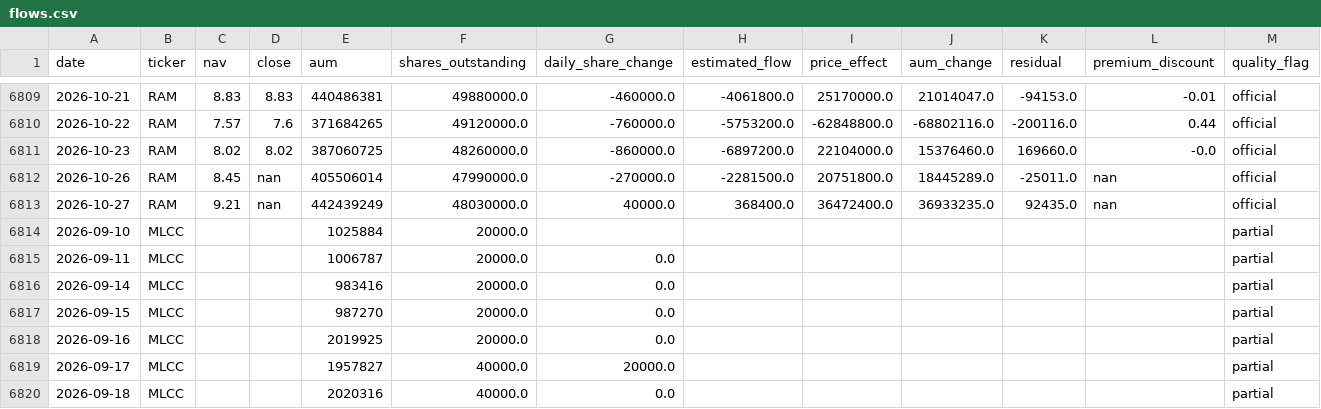
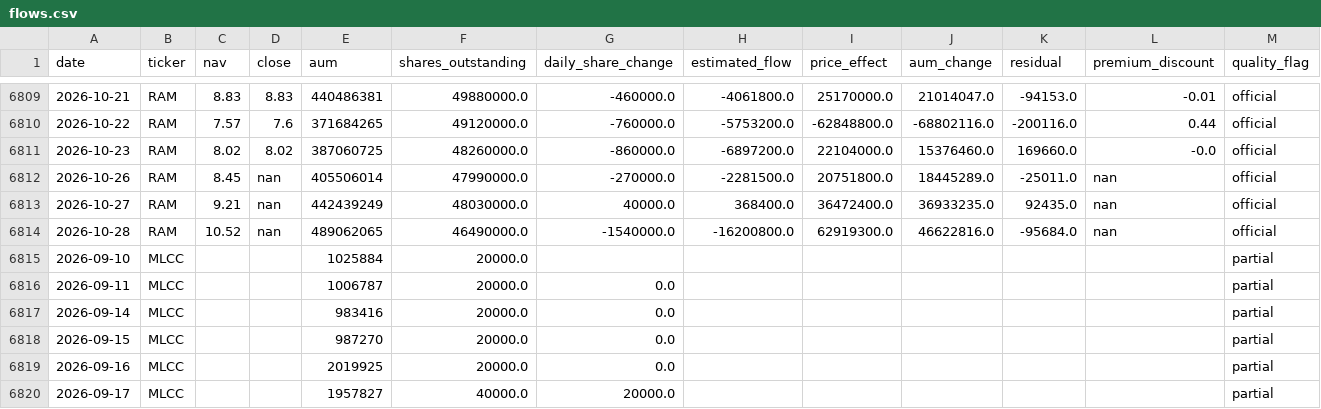
Before and after one commit to winner02-spec/ewy-dram-flow-dashboard-, a CSV file: data/flows.csv, drawn as a sheet; only a part is shown, gaps mark what is left out; the shorter side is filled out with more unchanged rows; the diff names each change by its address in the sheet, - before the commit and + after, or states it on an @@ line.

Commit message:
data: 2026-10-29

```diff
--- a/data/flows.csv
+++ b/data/flows.csv
+row 6814: 2026-10-28 | RAM | 10.52 | nan | 489062065 | 46490000.0 | -1540000.0 | -16200800.0 | 62919300.0 | 46622816.0 | -95684.0 | nan | official
```
Also changed, not shown: 2 other files.
